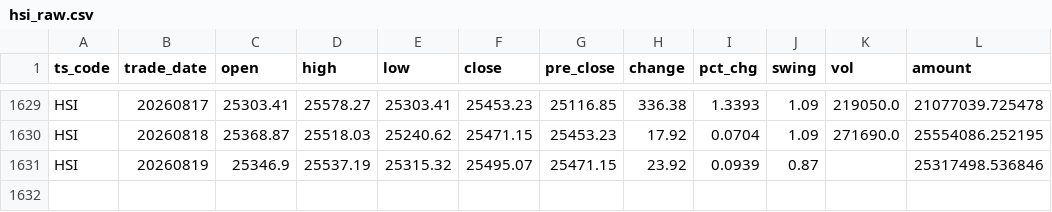
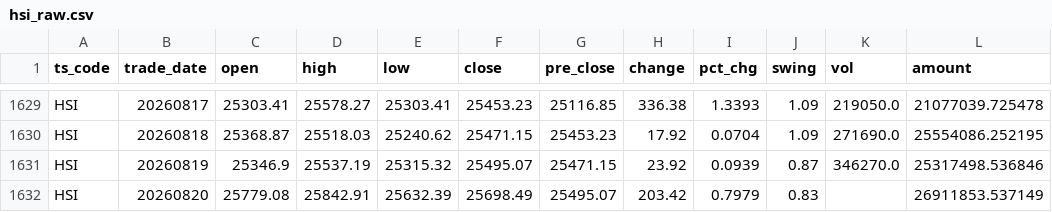
Before and after one commit to njedu2023-prog/JD-data, a CSV file: data_raw/HSI/hsi_raw.csv, drawn as a sheet; only a part is shown, gaps mark what is left out.

```diff
--- a/data_raw/HSI/hsi_raw.csv
+++ b/data_raw/HSI/hsi_raw.csv
@@ -1630,2 +1630,3 @@ HSI,20260817,25303.41,25578.27,25303.41,25453.23,25116.85,336.38,1.3393,1.09,219
 HSI,20260818,25368.87,25518.03,25240.62,25471.15,25453.23,17.92,0.0704,1.09,271690.0,25554086.252195
-HSI,20260819,25346.9,25537.19,25315.32,25495.07,25471.15,23.92,0.0939,0.87,,25317498.536846
+HSI,20260819,25346.9,25537.19,25315.32,25495.07,25471.15,23.92,0.0939,0.87,346270.0,25317498.536846
+HSI,20260820,25779.08,25842.91,25632.39,25698.49,25495.07,203.42,0.7979,0.83,,26911853.537149
```
Also changed, not shown: data_clean/HSI/hsi_clean.csv, refresh_log/refresh_log.csv.
